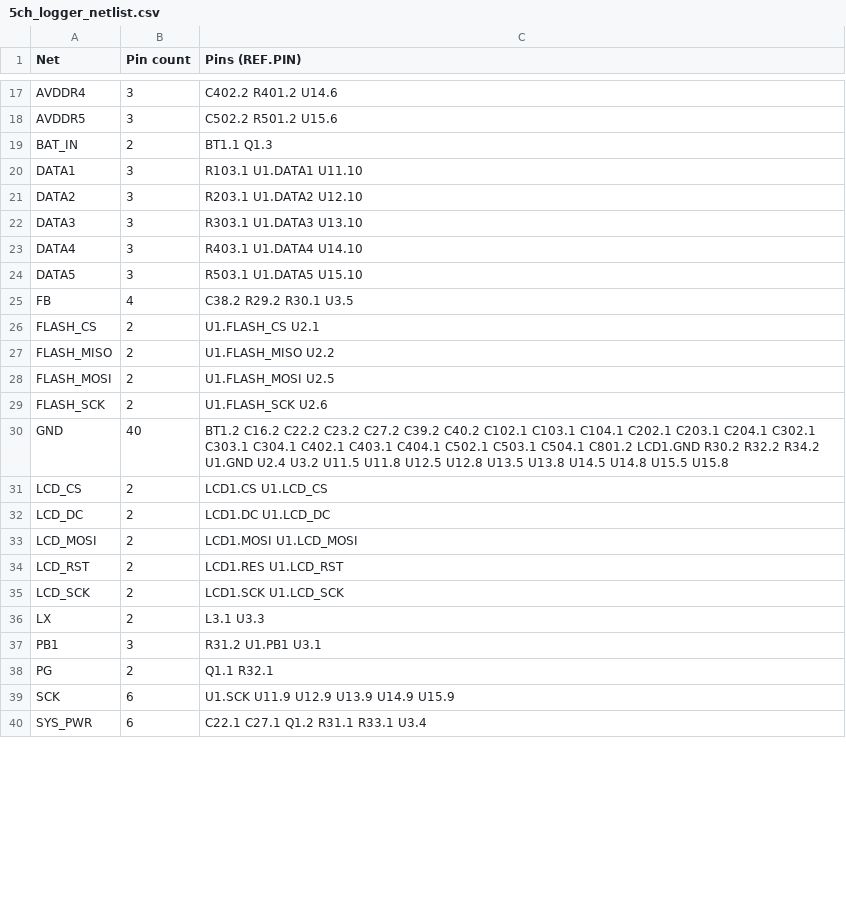
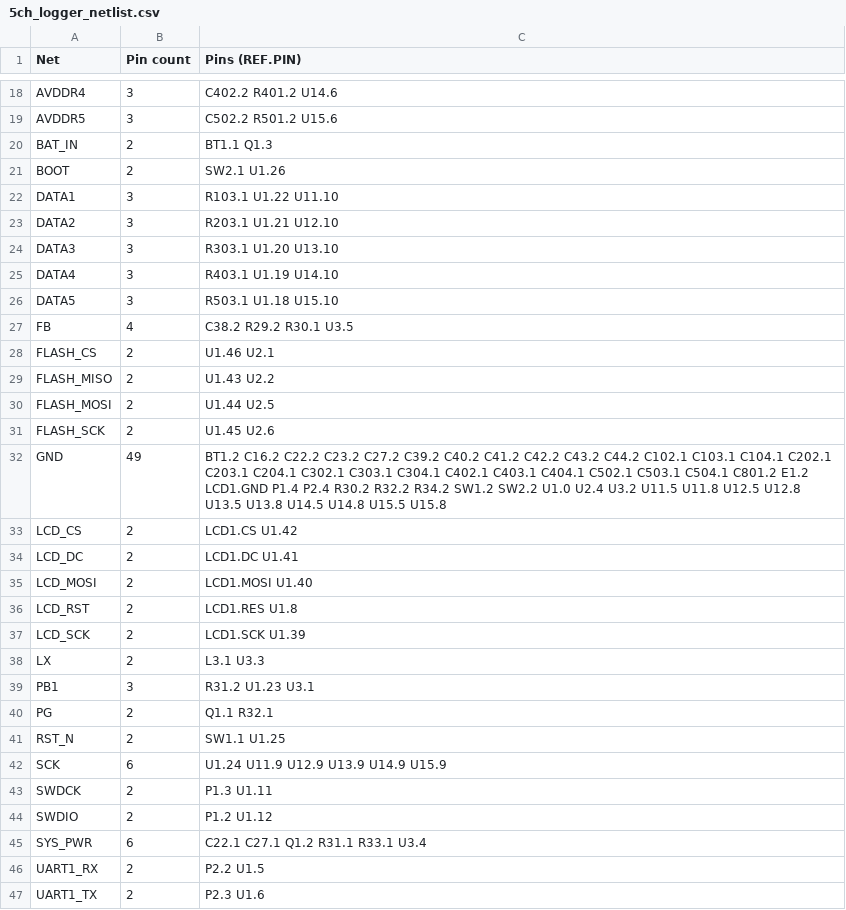
Before and after one commit to qunatedge-del/qunatedge-del.github.io, a CSV file: 5CH BLE LOGGER/netlist/5ch_logger_netlist.csv, drawn as a sheet; only a part is shown, gaps mark what is left out; the diff covers the shown part only.

```diff
--- a/5CH BLE LOGGER/netlist/5ch_logger_netlist.csv
+++ b/5CH BLE LOGGER/netlist/5ch_logger_netlist.csv
@@ -19,22 +20,28 @@ AVDDR5,3,C502.2 R501.2 U15.6
 BAT_IN,2,BT1.1 Q1.3
-DATA1,3,R103.1 U1.DATA1 U11.10
-DATA2,3,R203.1 U1.DATA2 U12.10
-DATA3,3,R303.1 U1.DATA3 U13.10
-DATA4,3,R403.1 U1.DATA4 U14.10
-DATA5,3,R503.1 U1.DATA5 U15.10
+BOOT,2,SW2.1 U1.26
+DATA1,3,R103.1 U1.22 U11.10
+DATA2,3,R203.1 U1.21 U12.10
+DATA3,3,R303.1 U1.20 U13.10
+DATA4,3,R403.1 U1.19 U14.10
+DATA5,3,R503.1 U1.18 U15.10
 FB,4,C38.2 R29.2 R30.1 U3.5
-FLASH_CS,2,U1.FLASH_CS U2.1
-FLASH_MISO,2,U1.FLASH_MISO U2.2
-FLASH_MOSI,2,U1.FLASH_MOSI U2.5
-FLASH_SCK,2,U1.FLASH_SCK U2.6
-GND,40,BT1.2 C16.2 C22.2 C23.2 C27.2 C39.2 C40.2 C102.1 C103.1 C104.1 C202.1 C203.1 C204.1 C302.1 C303.1 C304.1 C402.1 C403.1 C404.1 C502.1 C503.1 C504.1 C801.2 LCD1.GND R30.2 R32.2 R34.2 U1.GND U2.4 U3.2 U11.5 U11.8 U12.5 U12.8 U13.5 U13.8 U14.5 U14.8 U15.5 U15.8
-LCD_CS,2,LCD1.CS U1.LCD_CS
-LCD_DC,2,LCD1.DC U1.LCD_DC
-LCD_MOSI,2,LCD1.MOSI U1.LCD_MOSI
-LCD_RST,2,LCD1.RES U1.LCD_RST
-LCD_SCK,2,LCD1.SCK U1.LCD_SCK
+FLASH_CS,2,U1.46 U2.1
+FLASH_MISO,2,U1.43 U2.2
+FLASH_MOSI,2,U1.44 U2.5
+FLASH_SCK,2,U1.45 U2.6
+GND,49,BT1.2 C16.2 C22.2 C23.2 C27.2 C39.2 C40.2 C41.2 C42.2 C43.2 C44.2 C102.1 C103.1 C104.1 C202.1 C203.1 C204.1 C302.1 C303.1 C304.1 C402.1 C403.1 C404.1 C502.1 C503.1 C504.1 C801.2 E1.2 LCD1.GND P1.4 P2.4 R30.2 R32.2 R34.2 SW1.2 SW2.2 U1.0 U2.4 U3.2 U11.5 U11.8 U12.5 U12.8 U13.5 U13.8 U14.5 U14.8 U15.5 U15.8
+LCD_CS,2,LCD1.CS U1.42
+LCD_DC,2,LCD1.DC U1.41
+LCD_MOSI,2,LCD1.MOSI U1.40
+LCD_RST,2,LCD1.RES U1.8
+LCD_SCK,2,LCD1.SCK U1.39
 LX,2,L3.1 U3.3
-PB1,3,R31.2 U1.PB1 U3.1
+PB1,3,R31.2 U1.23 U3.1
 PG,2,Q1.1 R32.1
-SCK,6,U1.SCK U11.9 U12.9 U13.9 U14.9 U15.9
+RST_N,2,SW1.1 U1.25
+SCK,6,U1.24 U11.9 U12.9 U13.9 U14.9 U15.9
+SWDCK,2,P1.3 U1.11
+SWDIO,2,P1.2 U1.12
 SYS_PWR,6,C22.1 C27.1 Q1.2 R31.1 R33.1 U3.4
+UART1_RX,2,P2.2 U1.5
+UART1_TX,2,P2.3 U1.6
```
Also changed, not shown: 8 added rows and 3 edited cells elsewhere in this file, 5CH BLE LOGGER/bom/5ch_logger_BOM.csv, 5CH BLE LOGGER/netlist/5ch_logger_pin_table.csv, 14 other files.
